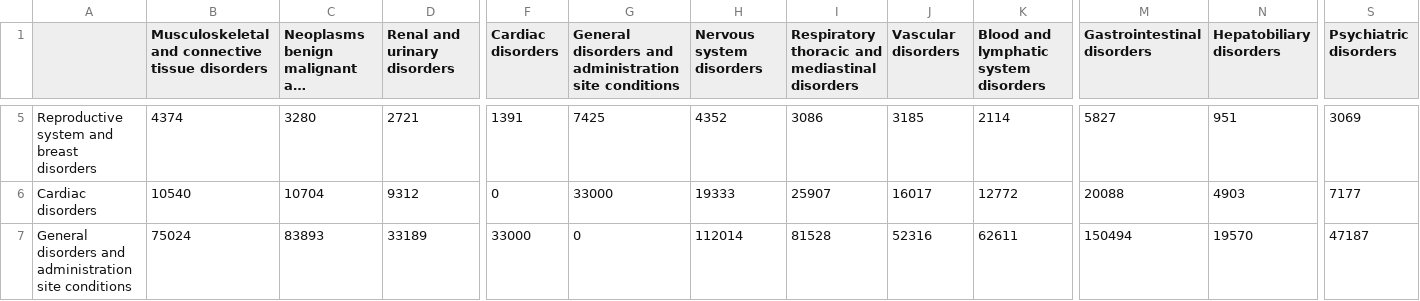
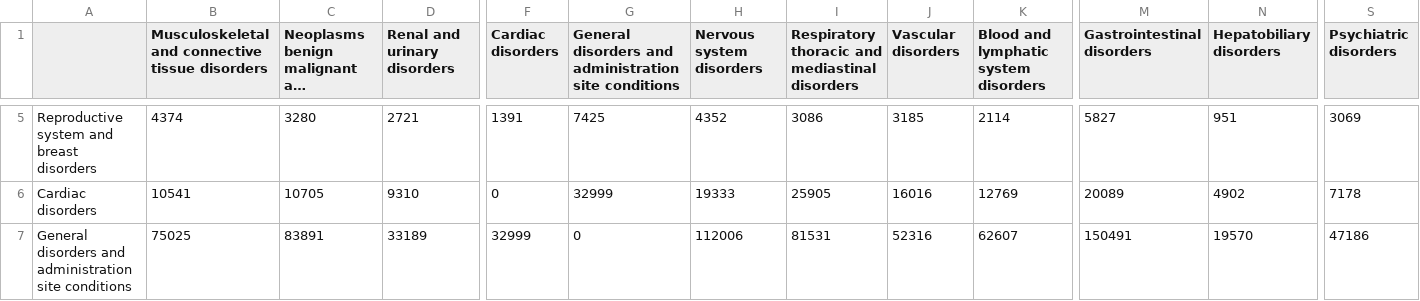
Before and after one commit to dstone42/CancerAE, a CSV file: data/processed/statistics/AE_Category_Expanded_freq_table.csv, drawn as a sheet; only a part is shown, gaps mark what is left out; long unchanged cells end in …; the diff covers the shown part only; the diff names each change by its address in the sheet, - before the commit and + after, or states it on an @@ line.

```diff
--- a/data/processed/statistics/AE_Category_Expanded_freq_table.csv
+++ b/data/processed/statistics/AE_Category_Expanded_freq_table.csv
-B6: 10540
+B6: 10541
-C6: 10704
+C6: 10705
-D6 (Renal and urinary disorders): 9312
+D6 (Renal and urinary disorders): 9310
-G6: 33000
+G6: 32999
-I6: 25907
+I6: 25905
-J6 (Vascular disorders): 16017
+J6 (Vascular disorders): 16016
-K6: 12772
+K6: 12769
-M6 (Gastrointestinal disorders): 20088
+M6 (Gastrointestinal disorders): 20089
-N6 (Hepatobiliary disorders): 4903
+N6 (Hepatobiliary disorders): 4902
-S6 (Psychiatric disorders): 7177
+S6 (Psychiatric disorders): 7178
-B7: 75024
+B7: 75025
-C7: 83893
+C7: 83891
-F7 (Cardiac disorders): 33000
+F7 (Cardiac disorders): 32999
-H7 (Nervous system disorders): 112014
+H7 (Nervous system disorders): 112006
-I7: 81528
+I7: 81531
-K7: 62611
+K7: 62607
-M7 (Gastrointestinal disorders): 150494
+M7 (Gastrointestinal disorders): 150491
-S7 (Psychiatric disorders): 47187
+S7 (Psychiatric disorders): 47186
```
Also changed, not shown: 148 edited cells elsewhere in this file, data/processed/statistics/cancer_type_freq_table.csv, data/processed/statistics/drug_category_stats.csv, 12 other files.
